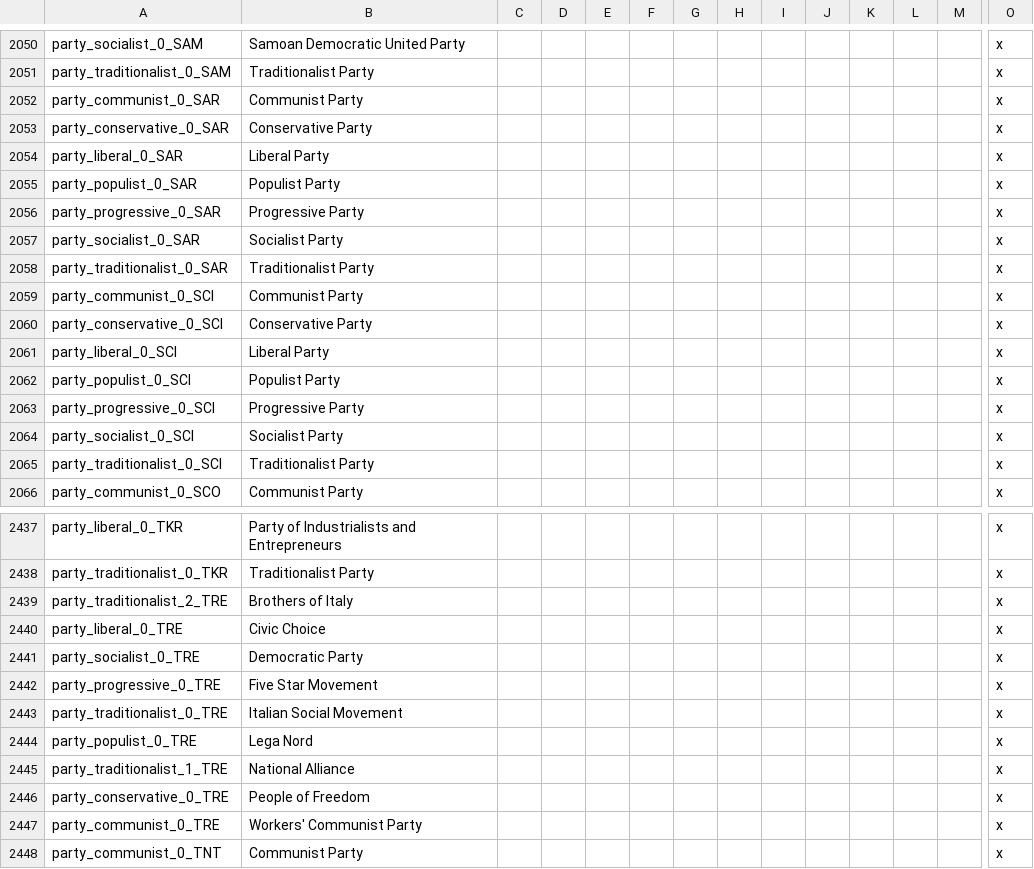
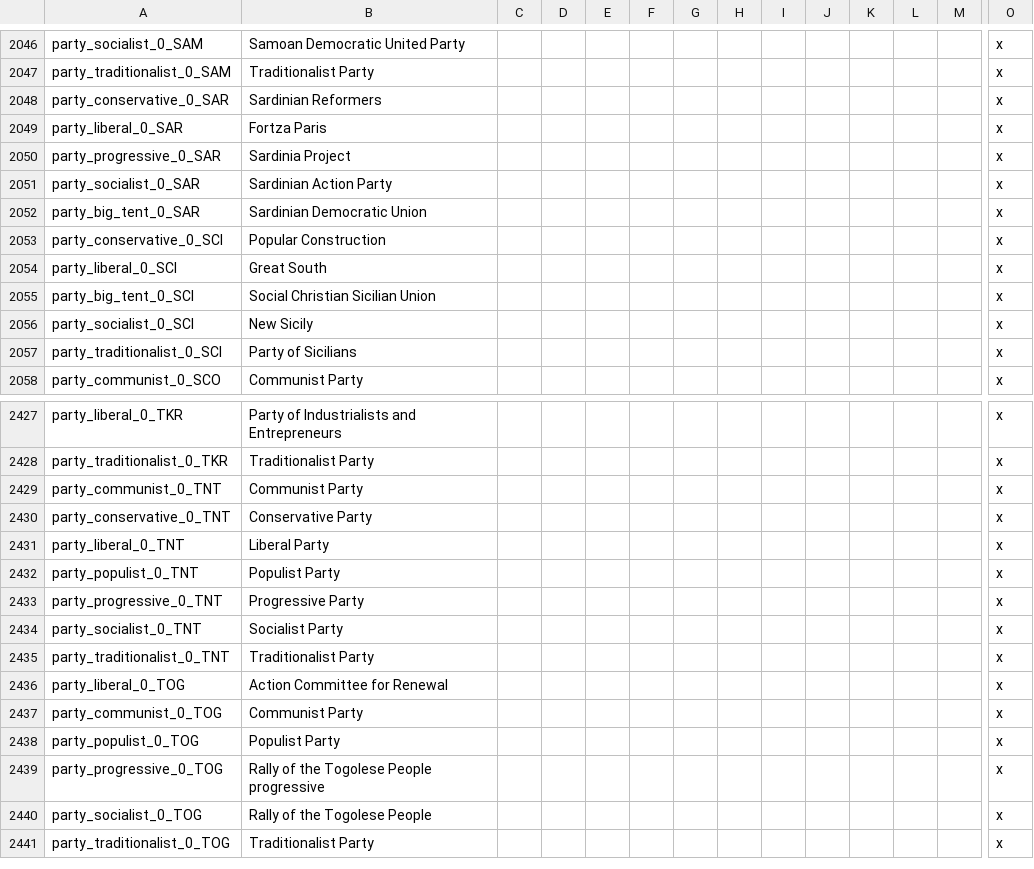
Before and after one commit to settintotrieste/Victoria-2-Cold-War-Enhancement-Mod-CWE, a CSV file: CWE/localisation/nwo_parties.csv, drawn as a sheet; only a part is shown, gaps mark what is left out; the shorter side is filled out with more unchanged rows; removed rows and columns are numbered as before the commit, all else as after; rows hold the shown columns only; the diff covers the shown part only; the diff names each change by its address in the sheet, - before the commit and + after, or states it on an @@ line.

Commit message:
Added Italian separatists States parties
I also removed Trieste's parties due to them not being used

```diff
--- a/CWE/localisation/nwo_parties.csv
+++ b/CWE/localisation/nwo_parties.csv
-row 2052: party_communist_0_SAR | Communist Party |  |  |  |  |  |  |  |  |  |  |  | x
-B2048: Conservative Party
+B2048: Sardinian Reformers
-B2049: Liberal Party
+B2049: Fortza Paris
-row 2055: party_populist_0_SAR | Populist Party |  |  |  |  |  |  |  |  |  |  |  | x
-B2050: Progressive Party
+B2050: Sardinia Project
-B2051: Socialist Party
+B2051: Sardinian Action Party
-A2052: party_traditionalist_0_SAR
+A2052: party_big_tent_0_SAR
-B2052: Traditionalist Party
+B2052: Sardinian Democratic Union
-row 2059: party_communist_0_SCI | Communist Party |  |  |  |  |  |  |  |  |  |  |  | x
-B2053: Conservative Party
+B2053: Popular Construction
-B2054: Liberal Party
+B2054: Great South
-row 2062: party_populist_0_SCI | Populist Party |  |  |  |  |  |  |  |  |  |  |  | x
-row 2063: party_progressive_0_SCI | Progressive Party |  |  |  |  |  |  |  |  |  |  |  | x
+row 2055: party_big_tent_0_SCI | Social Christian Sicilian Union |  |  |  |  |  |  |  |  |  |  |  | x
-B2056: Socialist Party
+B2056: New Sicily
-B2057: Traditionalist Party
+B2057: Party of Sicilians
-row 2439: party_traditionalist_2_TRE | Brothers of Italy |  |  |  |  |  |  |  |  |  |  |  | x
-row 2440: party_liberal_0_TRE | Civic Choice |  |  |  |  |  |  |  |  |  |  |  | x
-row 2441: party_socialist_0_TRE | Democratic Party |  |  |  |  |  |  |  |  |  |  |  | x
-row 2442: party_progressive_0_TRE | Five Star Movement |  |  |  |  |  |  |  |  |  |  |  | x
-row 2443: party_traditionalist_0_TRE | Italian Social Movement |  |  |  |  |  |  |  |  |  |  |  | x
-row 2444: party_populist_0_TRE | Lega Nord |  |  |  |  |  |  |  |  |  |  |  | x
-row 2445: party_traditionalist_1_TRE | National Alliance |  |  |  |  |  |  |  |  |  |  |  | x
-row 2446: party_conservative_0_TRE | People of Freedom |  |  |  |  |  |  |  |  |  |  |  | x
-row 2447: party_communist_0_TRE | Workers' Communist Party |  |  |  |  |  |  |  |  |  |  |  | x
```
Also changed, not shown: 1 added row, 7 removed rows and 15 edited cells elsewhere in this file.
